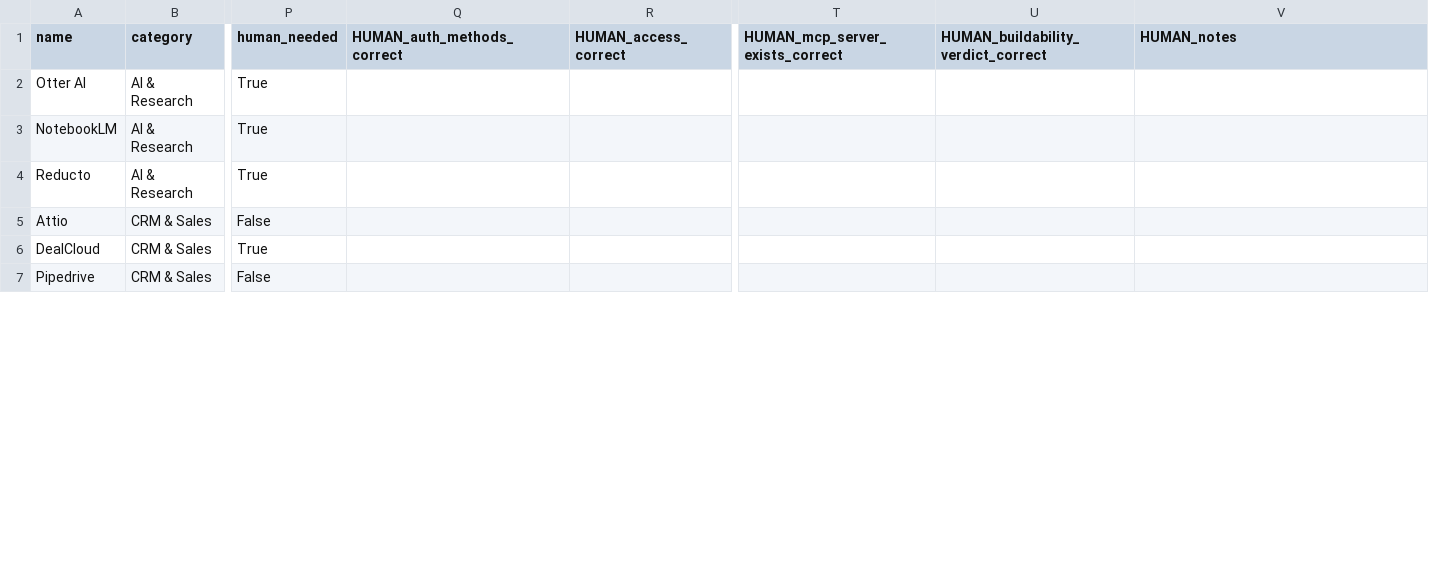
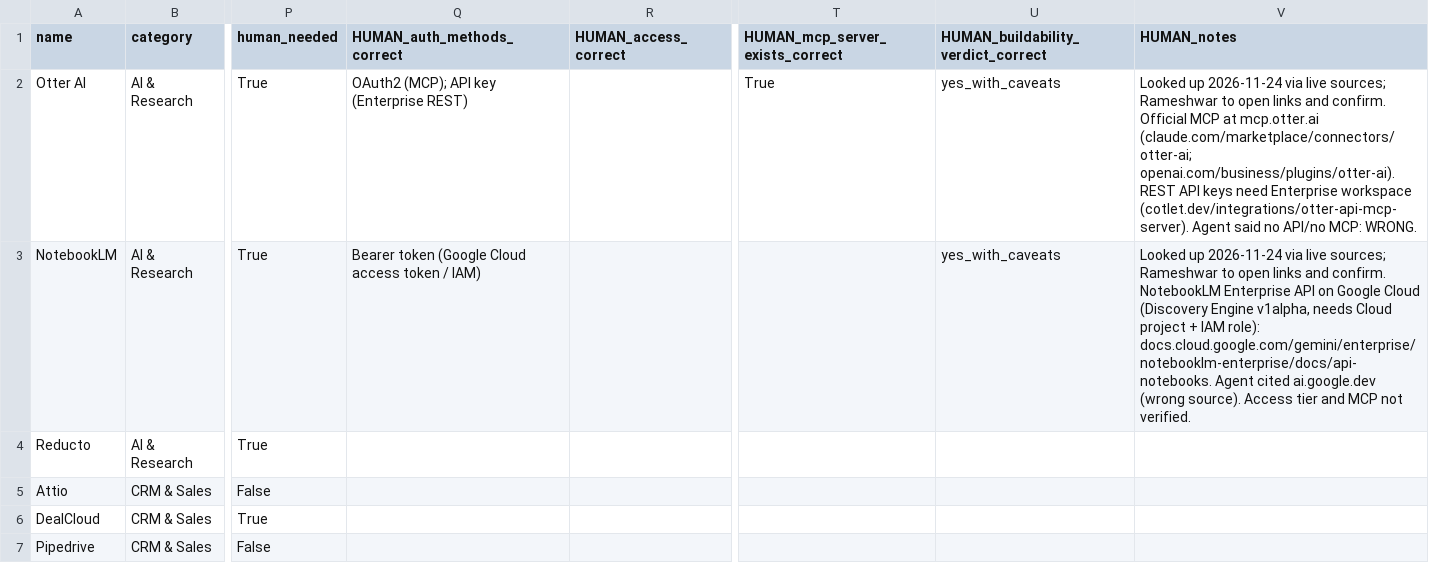
Before and after one commit to Rameshwar-18/AI-Product-Ops-Intern-, a CSV file: data/ground_truth_checklist.csv, drawn as a sheet; only a part is shown, gaps mark what is left out; the diff covers the shown part only; the diff names each change by its address in the sheet, - before the commit and + after, or states it on an @@ line.

Commit message:
docs: evidence-based failure analysis, human-checked results

```diff
--- a/data/ground_truth_checklist.csv
+++ b/data/ground_truth_checklist.csv
-Q2 (HUMAN_auth_methods_correct): (empty)
+Q2 (HUMAN_auth_methods_correct): OAuth2 (MCP); API key (Enterprise REST)
-T2 (HUMAN_mcp_server_exists_correct): (empty)
+T2 (HUMAN_mcp_server_exists_correct): True
-U2:U3: (empty)
+U2:U3: yes_with_caveats
-V2 (HUMAN_notes): (empty)
+V2 (HUMAN_notes): Looked up 2026-11-24 via live sources; Rameshwar to open links and confirm. Official MCP at mcp.otter.ai (claude.com/marketplace/connectors/otter-ai; openai.com/business/plugins/otter-ai). REST API keys need Enterprise workspace (cotlet.dev/integrations/otter-api-mcp-server). Agent said no API/no MCP: WRONG.
-Q3 (HUMAN_auth_methods_correct): (empty)
+Q3 (HUMAN_auth_methods_correct): Bearer token (Google Cloud access token / IAM)
-V3 (HUMAN_notes): (empty)
+V3 (HUMAN_notes): Looked up 2026-11-24 via live sources; Rameshwar to open links and confirm. NotebookLM Enterprise API on Google Cloud (Discovery Engine v1alpha, needs Cloud project + IAM role): docs.cloud.google.com/gemini/enterprise/notebooklm-enterprise/docs/api-notebooks. Agent cited ai.google.dev (wrong source). Access tier and MCP not verified.
```
Also changed, not shown: 12 edited cells elsewhere in this file, 4 other files.
